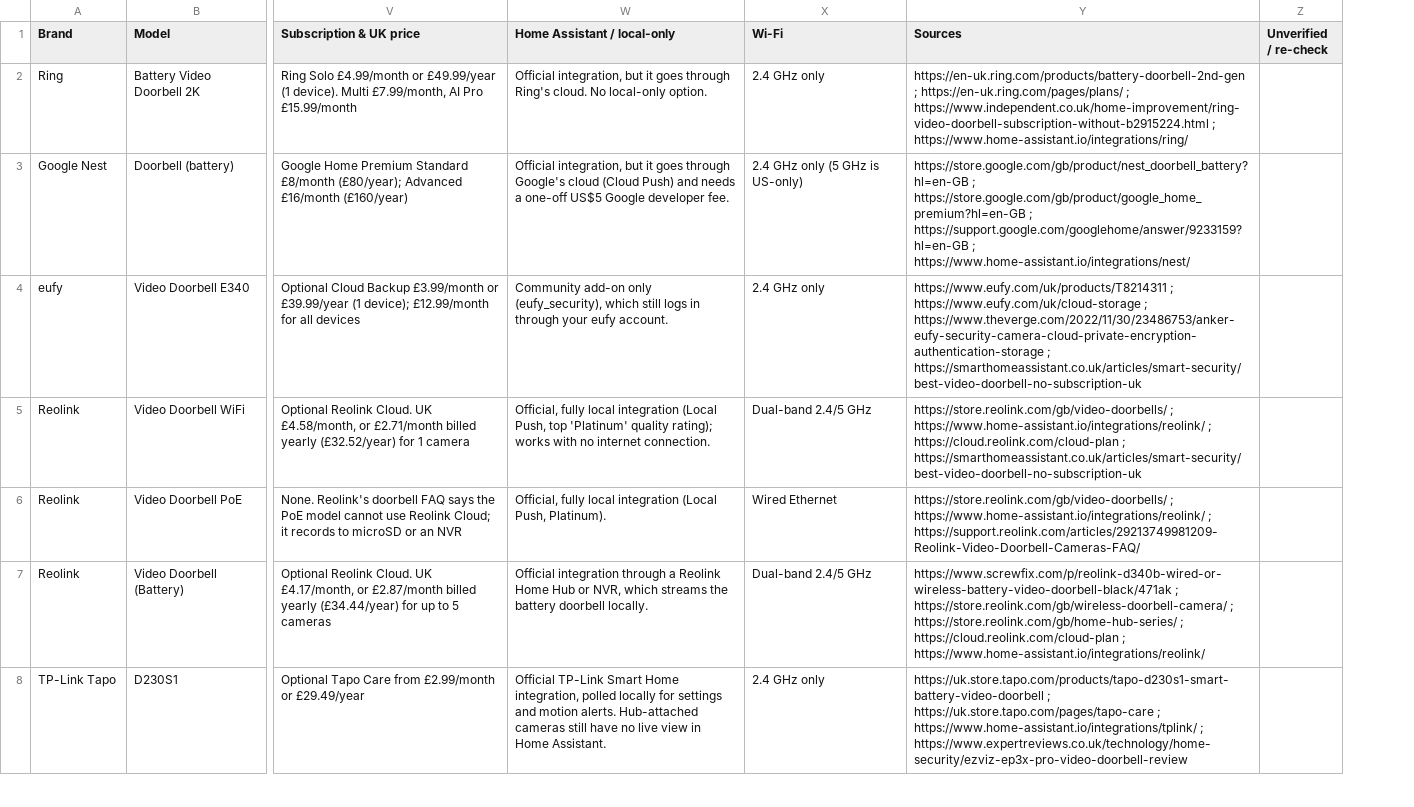
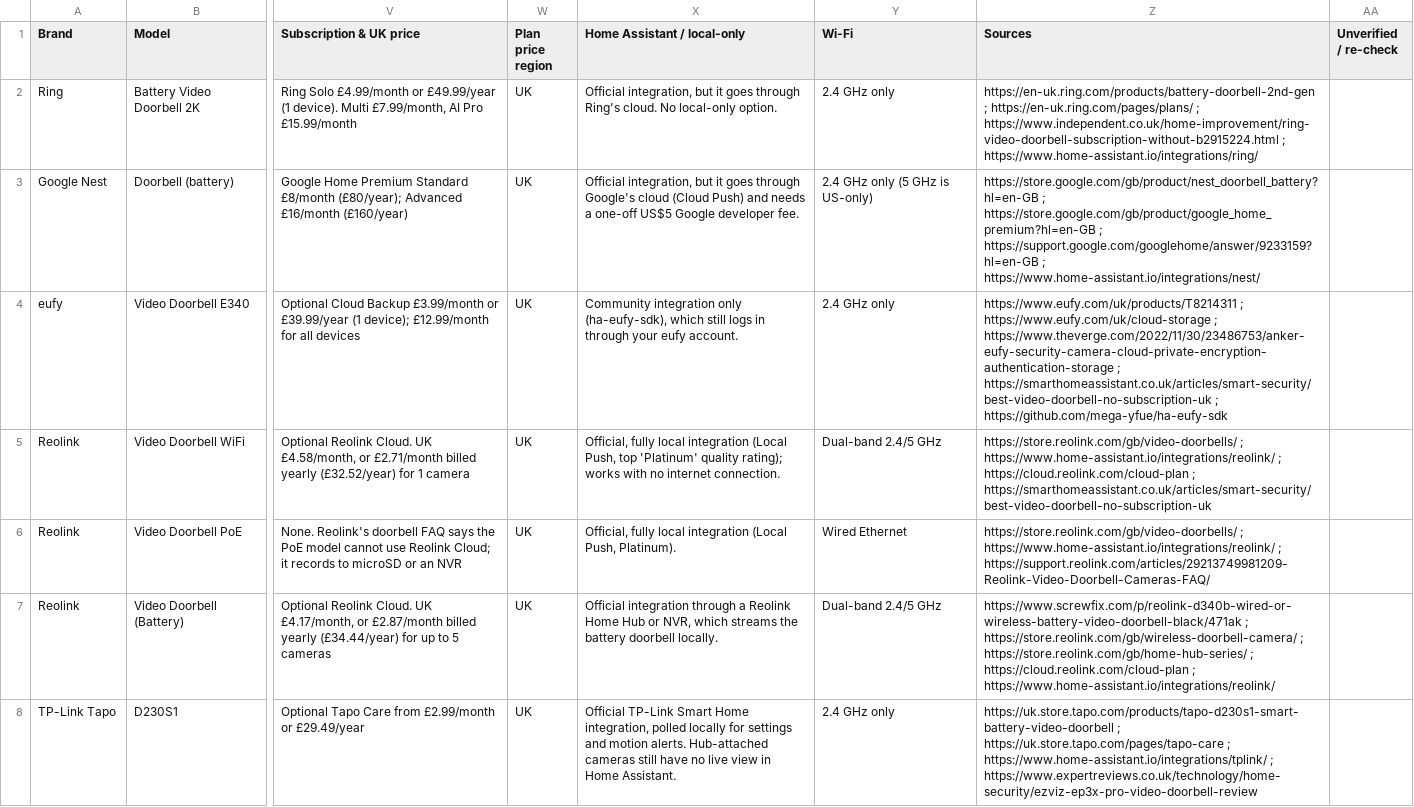
Before and after one commit to lydenyardley/subfree-uk, a CSV file: data/doorbells.csv, drawn as a sheet; only a part is shown, gaps mark what is left out; addresses are those after the commit; the diff covers the shown part only; the diff names each change by its address in the sheet, - before the commit and + after, or states it on an @@ line.

Commit message:
feat(build): emit the page's CSS and script as versioned assets
The stylesheet and script were Python string literals inside the
generated page, so a repeat visit downloaded both again. They are
now build/page.css and build/page.js, emitted as assets/page.*
with a content version in the URL; doorbells.html becomes a
377-byte redirect to the canonical page.

The same pass makes the plan region and each claim's source row
data, moves the checked date into CHECKED_ISO, counts a second
SD card from ROWS, and turns desktop rows into contained grid
tracks so a sort lays out only the rows in view.

```diff
--- a/data/doorbells.csv
+++ b/data/doorbells.csv
+column W (Plan price region), rows 2-8: all UK
-X4 (Home Assistant / local-only): Community add-on only (eufy_security), which still…
+X4 (Home Assistant / local-only): Community integration only (ha-eufy-sdk), which still…
-Z4 (Sources): …; https://smarthomeassistant.co.uk/articles/smart-security/best-video-doorbell-no-subscription-uk
+Z4 (Sources): …; https://smarthomeassistant.co.uk/articles/smart-security/best-video-doorbell-no-subscription-uk ; https://github.com/mega-yfue/ha-eufy-sdk
```
Also changed, not shown: 1 edited cell elsewhere in this file, 8 other files.
